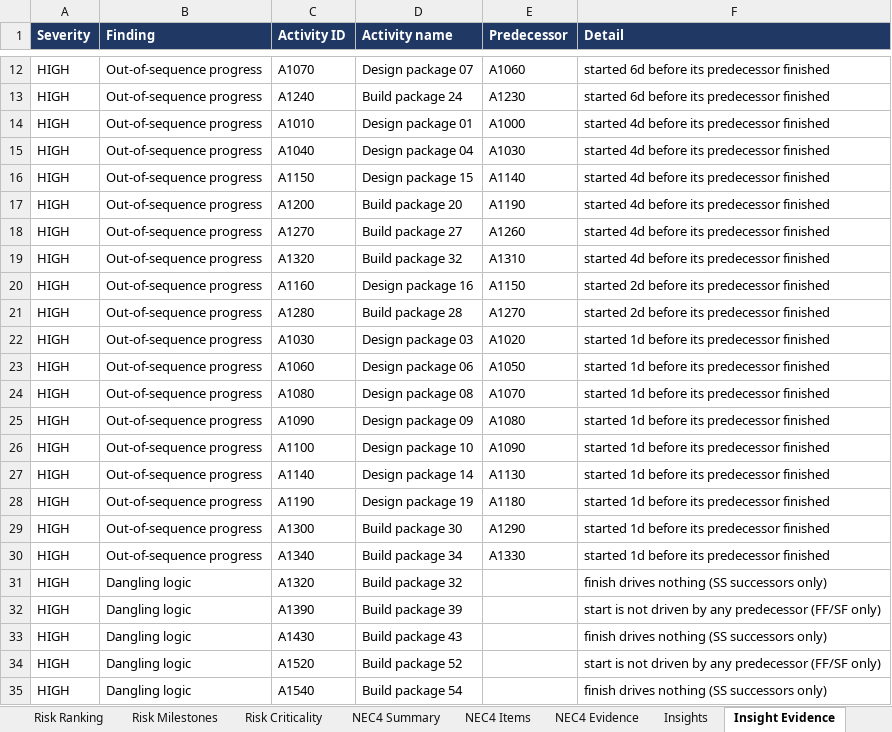
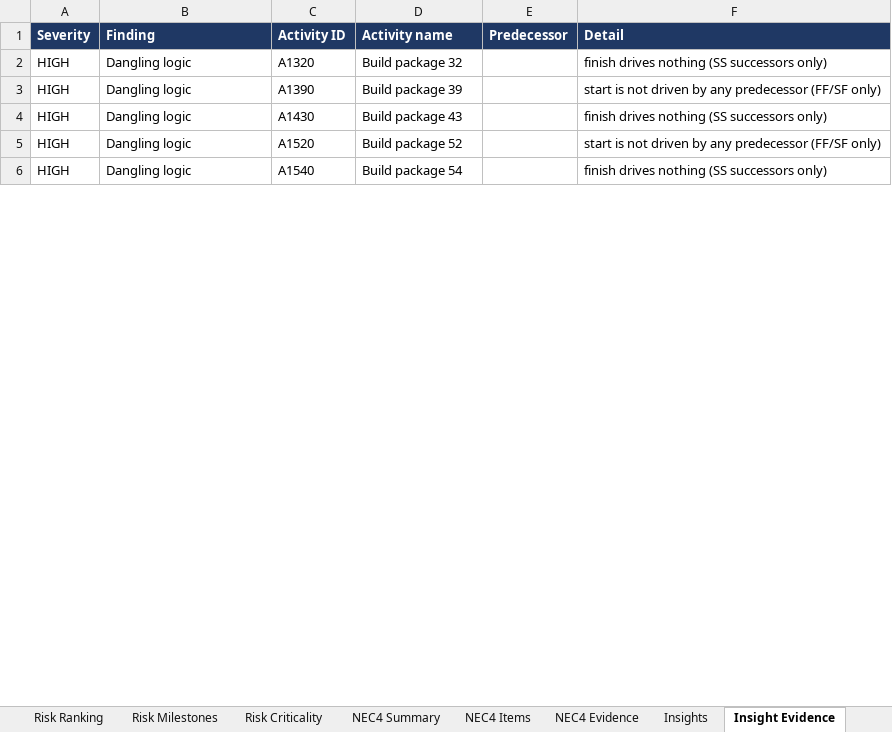
Before and after one commit to rauf007-fusion/rauf007-fusion.github.io, an Excel workbook: demo/demo-data/sample-export.xlsx, sheet Insight Evidence, drawn as a sheet; only a part is shown, gaps mark what is left out; values as stored, in another font and other column widths than the file's, no borders; removed rows and columns are numbered as before the commit, all else as after; the diff covers the shown part only; the diff names each change by its address in the sheet, - before the commit and + after, or states it on an @@ line.

```diff
--- a/demo/demo-data/sample-export.xlsx (sheet Insight Evidence)
+++ b/demo/demo-data/sample-export.xlsx (sheet Insight Evidence)
-row 12: HIGH | Out-of-sequence progress | A1070 | Design package 07 | A1060 | started 6d before its predecessor finished
-row 13: HIGH | Out-of-sequence progress | A1240 | Build package 24 | A1230 | started 6d before its predecessor finished
-row 14: HIGH | Out-of-sequence progress | A1010 | Design package 01 | A1000 | started 4d before its predecessor finished
-row 15: HIGH | Out-of-sequence progress | A1040 | Design package 04 | A1030 | started 4d before its predecessor finished
-row 16: HIGH | Out-of-sequence progress | A1150 | Design package 15 | A1140 | started 4d before its predecessor finished
-row 17: HIGH | Out-of-sequence progress | A1200 | Build package 20 | A1190 | started 4d before its predecessor finished
-row 18: HIGH | Out-of-sequence progress | A1270 | Build package 27 | A1260 | started 4d before its predecessor finished
-row 19: HIGH | Out-of-sequence progress | A1320 | Build package 32 | A1310 | started 4d before its predecessor finished
-row 20: HIGH | Out-of-sequence progress | A1160 | Design package 16 | A1150 | started 2d before its predecessor finished
-row 21: HIGH | Out-of-sequence progress | A1280 | Build package 28 | A1270 | started 2d before its predecessor finished
-row 22: HIGH | Out-of-sequence progress | A1030 | Design package 03 | A1020 | started 1d before its predecessor finished
-row 23: HIGH | Out-of-sequence progress | A1060 | Design package 06 | A1050 | started 1d before its predecessor finished
-row 24: HIGH | Out-of-sequence progress | A1080 | Design package 08 | A1070 | started 1d before its predecessor finished
-row 25: HIGH | Out-of-sequence progress | A1090 | Design package 09 | A1080 | started 1d before its predecessor finished
-row 26: HIGH | Out-of-sequence progress | A1100 | Design package 10 | A1090 | started 1d before its predecessor finished
-row 27: HIGH | Out-of-sequence progress | A1140 | Design package 14 | A1130 | started 1d before its predecessor finished
-row 28: HIGH | Out-of-sequence progress | A1190 | Design package 19 | A1180 | started 1d before its predecessor finished
-row 29: HIGH | Out-of-sequence progress | A1300 | Build package 30 | A1290 | started 1d before its predecessor finished
-row 30: HIGH | Out-of-sequence progress | A1340 | Build package 34 | A1330 | started 1d before its predecessor finished
```
Also changed, not shown: 33 added rows and 10 removed rows elsewhere in this sheet, sheet Insights, sheet Risk Summary, sheet Dashboard, 14 other files.
